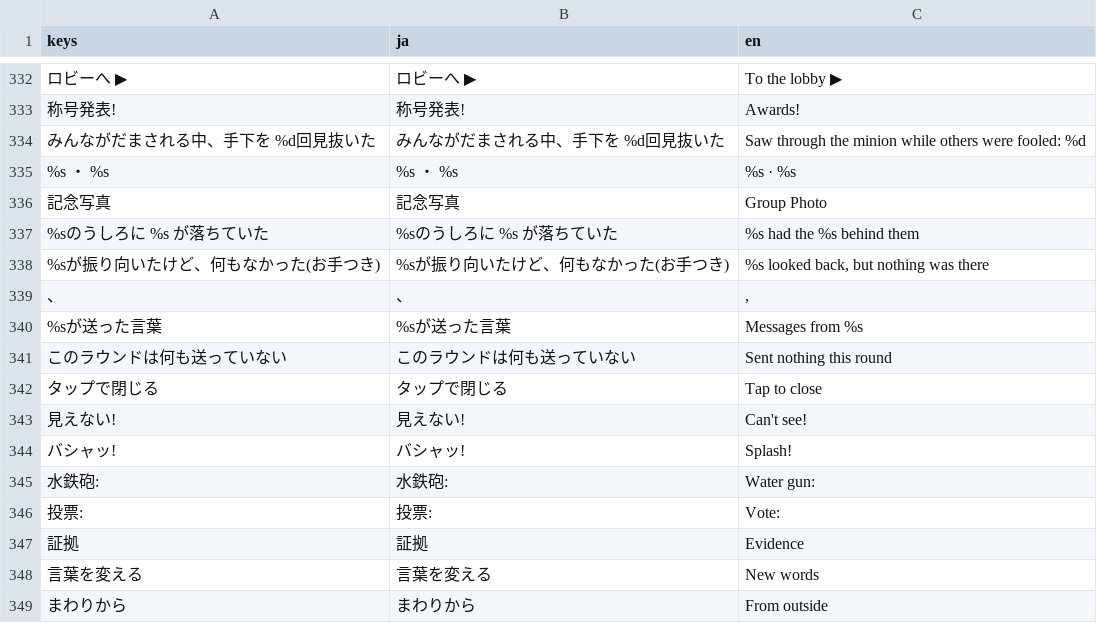
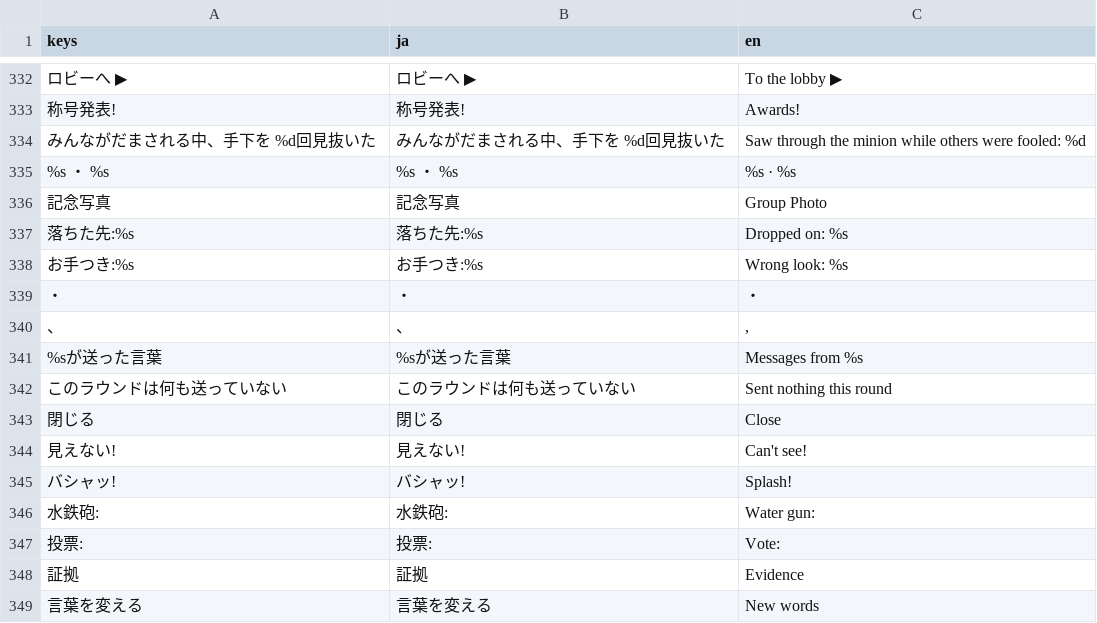
Before and after one commit to LisaYuumi/ushiro-micha-dame, a CSV file: assets/i18n/texts.csv, drawn as a sheet; only a part is shown, gaps mark what is left out; the shorter side is filled out with more unchanged rows; removed rows and columns are numbered as before the commit, all else as after; the diff names each change by its address in the sheet, - before the commit and + after, or states it on an @@ line.

```diff
--- a/assets/i18n/texts.csv
+++ b/assets/i18n/texts.csv
-row 337: %sのうしろに %s が落ちていた | %sのうしろに %s が落ちていた | %s had the %s behind them
-row 338: %sが振り向いたけど、何もなかった(お手つき) | %sが振り向いたけど、何もなかった(お手つき) | %s looked back, but nothing was there
+row 337: 落ちた先:%s | 落ちた先:%s | Dropped on: %s
+row 338: お手つき:%s | お手つき:%s | Wrong look: %s
+row 339: ・ | ・ | ・
-row 342: タップで閉じる | タップで閉じる | Tap to close
+row 343: 閉じる | 閉じる | Close
```
Also changed, not shown: 13 other files.
